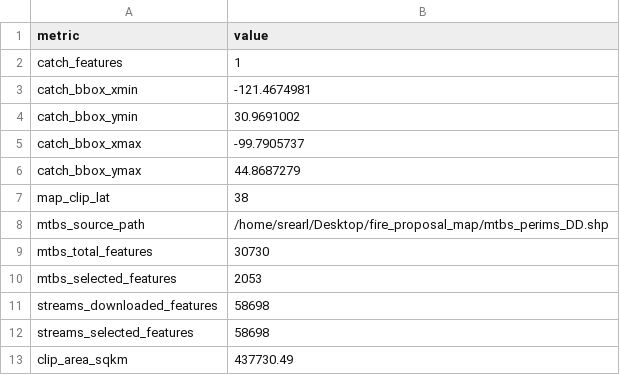
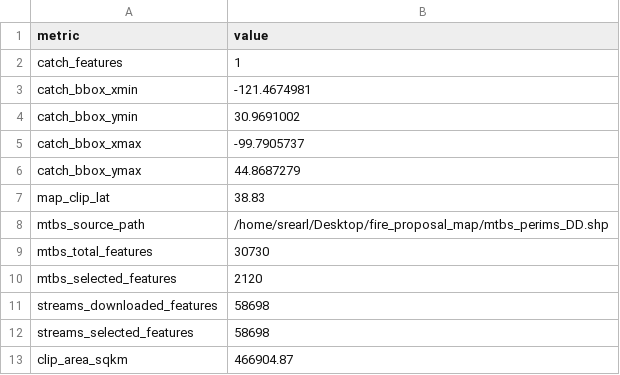
Before and after one commit to lter/lter-sparc-fire-arid-streams, a CSV file: fire_proposal_map/outputs/nsf_fire_stream_diagnostics.csv, drawn as a sheet.

Commit message:
refactor: round out details of the FIRE proposal map

```diff
--- a/fire_proposal_map/outputs/nsf_fire_stream_diagnostics.csv
+++ b/fire_proposal_map/outputs/nsf_fire_stream_diagnostics.csv
@@ -6,8 +6,8 @@ catch_bbox_xmax,-99.7905737
 catch_bbox_ymax,44.8687279
-map_clip_lat,38
+map_clip_lat,38.83
 mtbs_source_path,/home/srearl/Desktop/fire_proposal_map/mtbs_perims_DD.shp
 mtbs_total_features,30730
-mtbs_selected_features,2053
+mtbs_selected_features,2120
 streams_downloaded_features,58698
 streams_selected_features,58698
-clip_area_sqkm,437730.49
+clip_area_sqkm,466904.87
```
Also changed, not shown: 2 other files.
